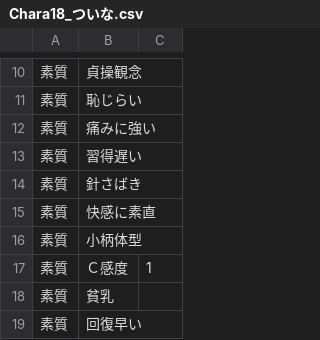
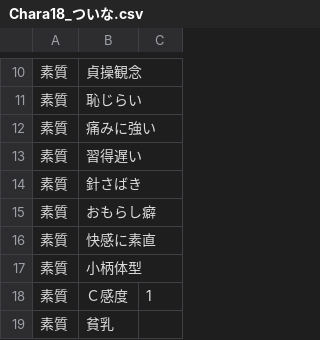
Before and after one commit to average34/eraVoiceroidShokushuQ, a CSV file: CSV/CHARA/Chara18_ついな.csv, drawn as a sheet; only a part is shown, gaps mark what is left out; the shorter side is filled out with more unchanged rows; the diff names each change by its address in the sheet, - before the commit and + after, or states it on an @@ line.

```diff
--- a/CSV/CHARA/Chara18_ついな.csv
+++ b/CSV/CHARA/Chara18_ついな.csv
+row 15: 素質 | おもらし癖
```
Also changed, not shown: CSV/CHARA/Chara1_アイ.csv, CSV/CHARA/Chara21_flower.csv, 14 other files.
